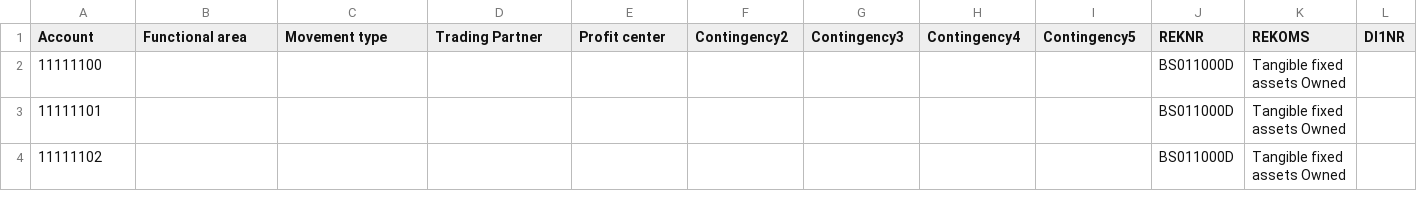
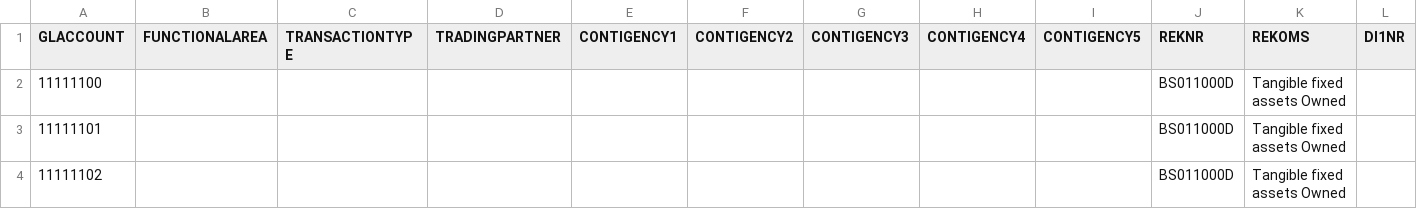
Before and after one commit to szubalii/leviat-data-and-analytics, a CSV file: synapse-dwh/syndw_xxxx_sls_d_euw_001/Master Data/ZE_EXQLMAP_DT.csv, drawn as a sheet; only a part is shown; the diff names each change by its address in the sheet, - before the commit and + after, or states it on an @@ line.

Commit message:
Fixed header

```diff
--- a/synapse-dwh/syndw_xxxx_sls_d_euw_001/Master Data/ZE_EXQLMAP_DT.csv
+++ b/synapse-dwh/syndw_xxxx_sls_d_euw_001/Master Data/ZE_EXQLMAP_DT.csv
-A1: Account
+A1: GLACCOUNT
-B1: Functional area
+B1: FUNCTIONALAREA
-C1: Movement type
+C1: TRANSACTIONTYPE
-D1: Trading Partner
+D1: TRADINGPARTNER
-E1: Profit center
+E1: CONTIGENCY1
-F1: Contingency2
+F1: CONTIGENCY2
-G1: Contingency3
+G1: CONTIGENCY3
-H1: Contingency4
+H1: CONTIGENCY4
-I1: Contingency5
+I1: CONTIGENCY5
```
